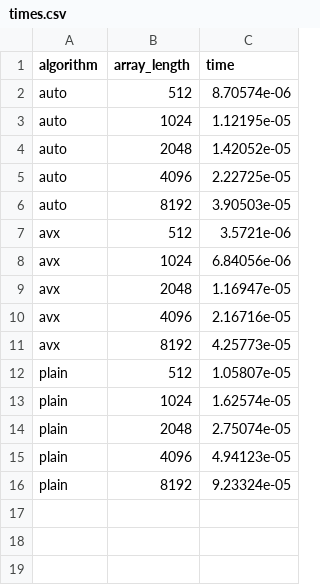
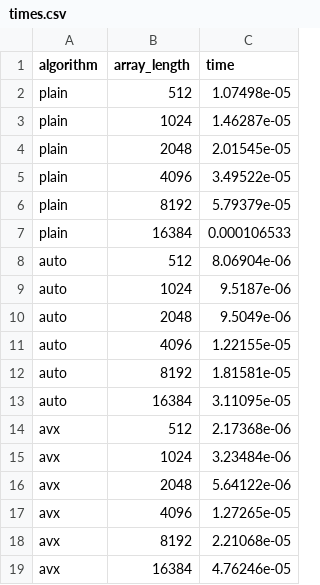
Before and after one commit to FedericoBustaffa/master, a CSV file: spm/assignment1/times.csv, drawn as a sheet.

Commit message:
assignment

```diff
--- a/spm/assignment1/times.csv
+++ b/spm/assignment1/times.csv
@@ -1,16 +1,19 @@
 algorithm,array_length,time
-auto,512,8.70574e-06
-auto,1024,1.12195e-05
-auto,2048,1.42052e-05
-auto,4096,2.22725e-05
-auto,8192,3.90503e-05
-avx,512,3.5721e-06
-avx,1024,6.84056e-06
-avx,2048,1.16947e-05
-avx,4096,2.16716e-05
-avx,8192,4.25773e-05
-plain,512,1.05807e-05
-plain,1024,1.62574e-05
-plain,2048,2.75074e-05
-plain,4096,4.94123e-05
-plain,8192,9.23324e-05
+plain,512,1.07498e-05
+plain,1024,1.46287e-05
+plain,2048,2.01545e-05
+plain,4096,3.49522e-05
+plain,8192,5.79379e-05
+plain,16384,0.000106533
+auto,512,8.06904e-06
+auto,1024,9.5187e-06
+auto,2048,9.5049e-06
+auto,4096,1.22155e-05
+auto,8192,1.81581e-05
+auto,16384,3.11095e-05
+avx,512,2.17368e-06
+avx,1024,3.23484e-06
+avx,2048,5.64122e-06
+avx,4096,1.27265e-05
+avx,8192,2.21068e-05
+avx,16384,4.76246e-05
```
Also changed, not shown: 4 other files.
